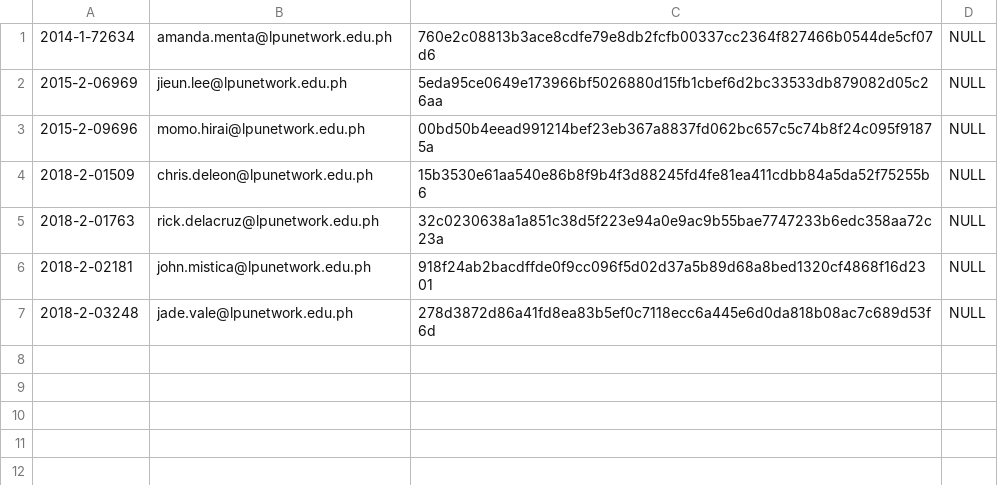
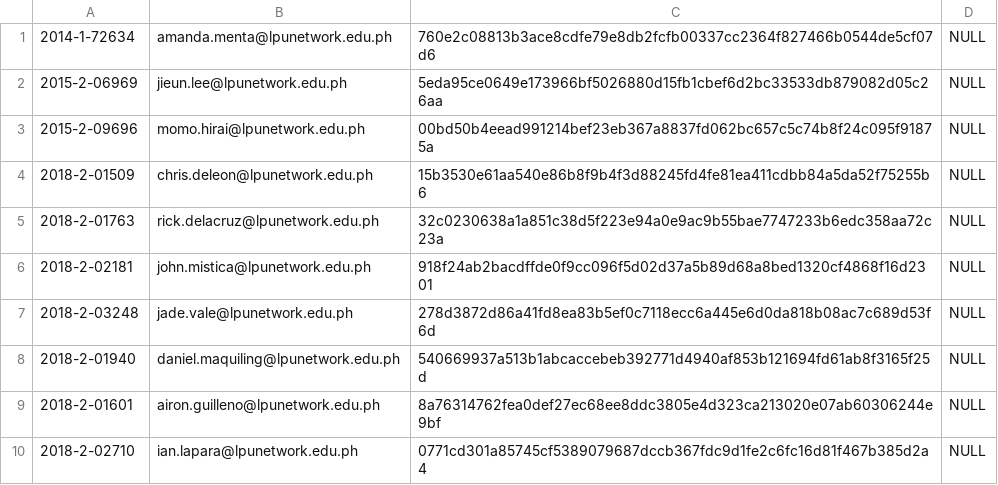
Before and after one commit to johndev4/myLPU-HIMS, a CSV file: database_installation/lyceans_account.csv, drawn as a sheet; the diff names each change by its address in the sheet, - before the commit and + after, or states it on an @@ line.

Commit message:
update

```diff
--- a/database_installation/lyceans_account.csv
+++ b/database_installation/lyceans_account.csv
+row 8: 2018-2-01940 | daniel.maquiling@lpunetwork.edu.ph | 540669937a513b1abcaccebeb392771d4940af853b121694fd61ab8f3165f25d | NULL
+row 9: 2018-2-01601 | airon.guilleno@lpunetwork.edu.ph | 8a76314762fea0def27ec68ee8ddc3805e4d323ca213020e07ab60306244e9bf | NULL
+row 10: 2018-2-02710 | ian.lapara@lpunetwork.edu.ph | 0771cd301a85745cf5389079687dccb367fdc9d1fe2c6fc16d81f467b385d2a4 | NULL
```
